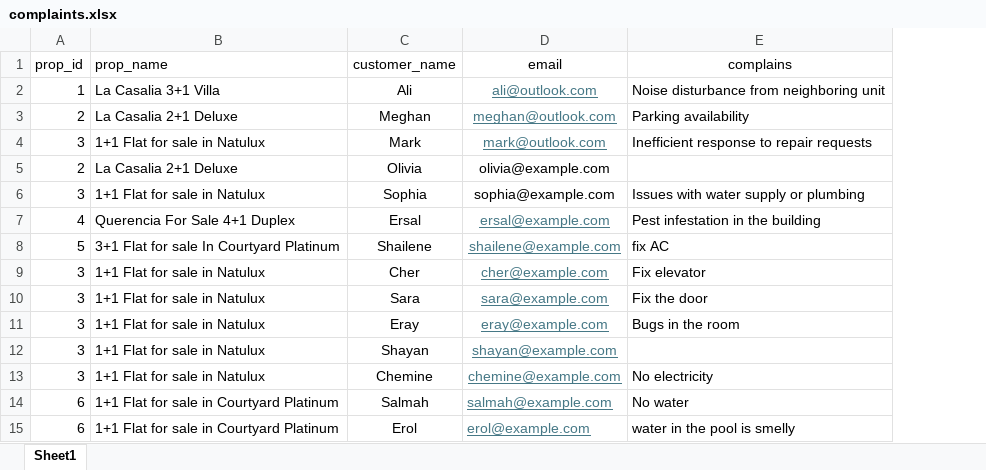
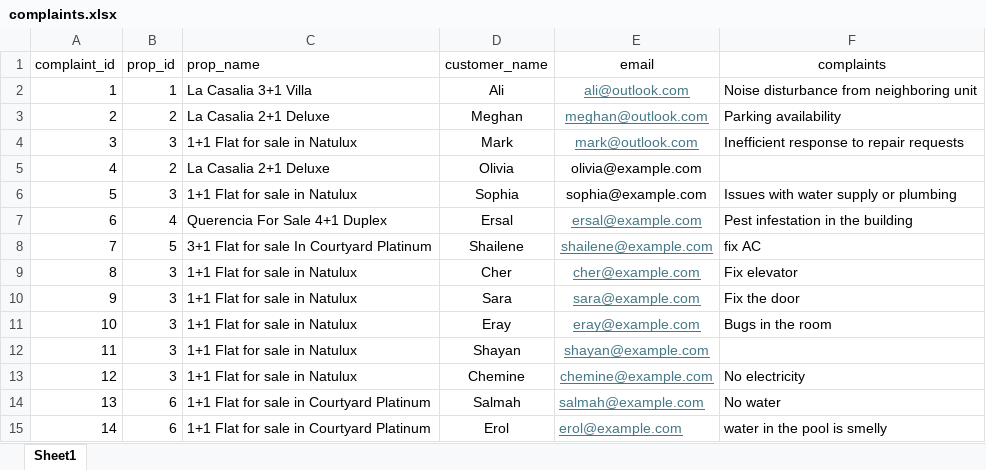
Before and after one commit to talalshafei/INSIGHTER_ai_dovec_hackathon, an Excel workbook: complaints.xlsx, sheet Sheet1, drawn as a sheet; values as stored, in another font and other column widths than the file's, no borders; addresses are those after the commit; the diff names each change by its address in the sheet, - before the commit and + after, or states it on an @@ line.

Commit message:
analyze_complaints

```diff
--- a/complaints.xlsx (sheet Sheet1)
+++ b/complaints.xlsx (sheet Sheet1)
+column A (complaint_id), rows 2-15: 1 | 2 | 3 | 4 | 5 | 6 | 7 | 8 | 9 | 10 | 11 | 12 | 13 | 14
-F1: complains
+F1: complaints
```
Also changed, not shown: 1 other file.
